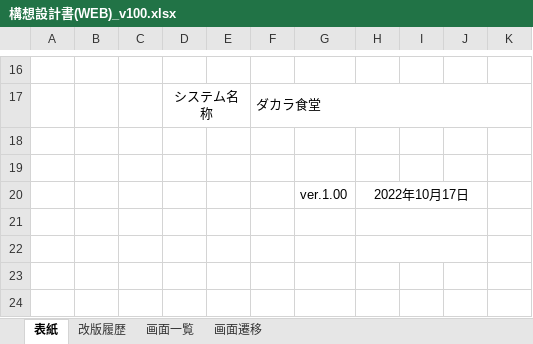
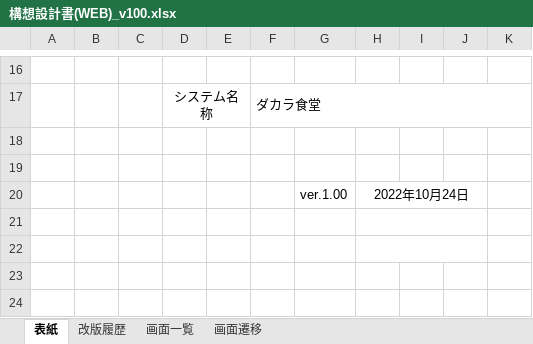
Before and after one commit to washizaki0123/PBL_Web1, an Excel workbook: PBL2022_WEB01/構想設計/構想設計書(WEB)_v100.xlsx, sheet 表紙, drawn as a sheet; only a part is shown, gaps mark what is left out; values as stored, in another font and other column widths than the file's, no borders; charts and pictures not drawn; the diff names each change by its address in the sheet, - before the commit and + after, or states it on an @@ line.

```diff
--- a/PBL2022_WEB01/構想設計/構想設計書(WEB)_v100.xlsx (sheet 表紙)
+++ b/PBL2022_WEB01/構想設計/構想設計書(WEB)_v100.xlsx (sheet 表紙)
-H20: 2022年10月17日
+H20: 2022年10月24日
```
Also changed, not shown: sheet 画面一覧, sheet 改版履歴, charts or pictures, PBL2022_WEB01/00.日報/日報 (仲山莉功).xlsx, PBL2022_WEB01/00.日報/日報 (唐川遥).xlsx, 29 other files.
